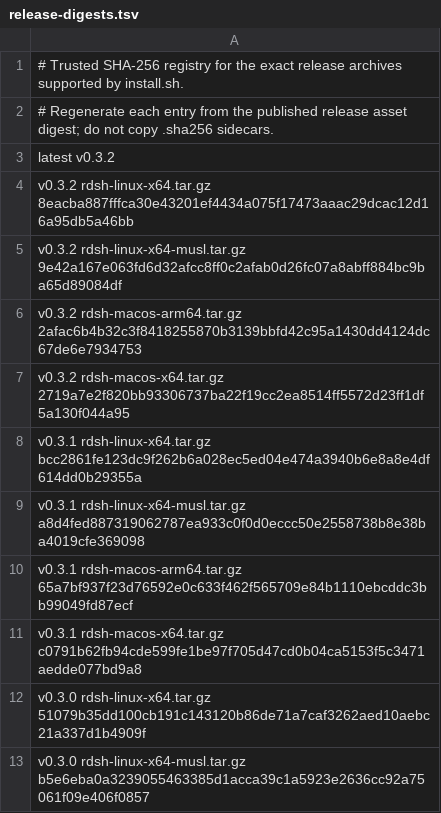
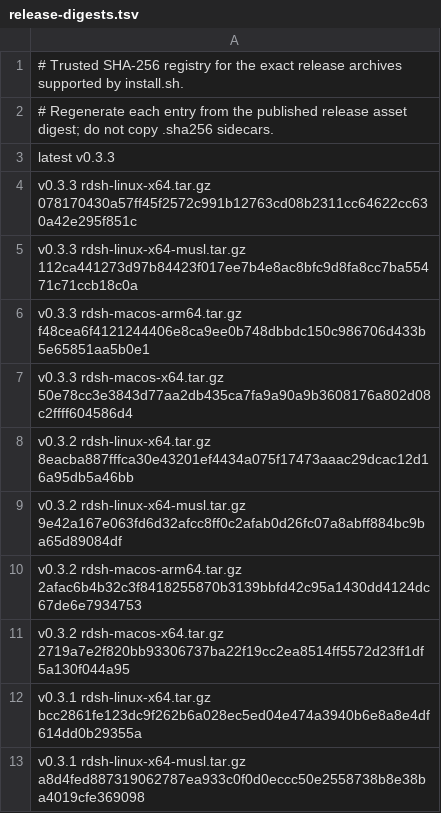
Before and after one commit to TKY-27/rustdsh, a TSV file: release-digests.tsv, drawn as a sheet; only a part is shown; the shorter side is filled out with more unchanged rows.

Commit message:
fix(release): pin the v0.3.3 installer digests
The v0.3.3 digests were never pinned, so install.sh --from-release and the
automatic updater resolved "latest" to v0.3.2 even though GitHub marks v0.3.3
Latest. Pin the four supported archives and add
scripts/pin-release-digests.py (with tests) so the follow-up is one reviewed
command instead of hand-edited rows.

```diff
--- a/release-digests.tsv
+++ b/release-digests.tsv
@@ -2,3 +2,7 @@
 # Regenerate each entry from the published release asset digest; do not copy .sha256 sidecars.
-latest v0.3.2
+latest v0.3.3
+v0.3.3 rdsh-linux-x64.tar.gz 078170430a57ff45f2572c991b12763cd08b2311cc64622cc630a42e295f851c
+v0.3.3 rdsh-linux-x64-musl.tar.gz 112ca441273d97b84423f017ee7b4e8ac8bfc9d8fa8cc7ba55471c71ccb18c0a
+v0.3.3 rdsh-macos-arm64.tar.gz f48cea6f4121244406e8ca9ee0b748dbbdc150c986706d433b5e65851aa5b0e1
+v0.3.3 rdsh-macos-x64.tar.gz 50e78cc3e3843d77aa2db435ca7fa9a90a9b3608176a802d08c2ffff604586d4
 v0.3.2 rdsh-linux-x64.tar.gz 8eacba887fffca30e43201ef4434a075f17473aaac29dcac12d16a95db5a46bb
```
Also changed, not shown: 4 other files.
